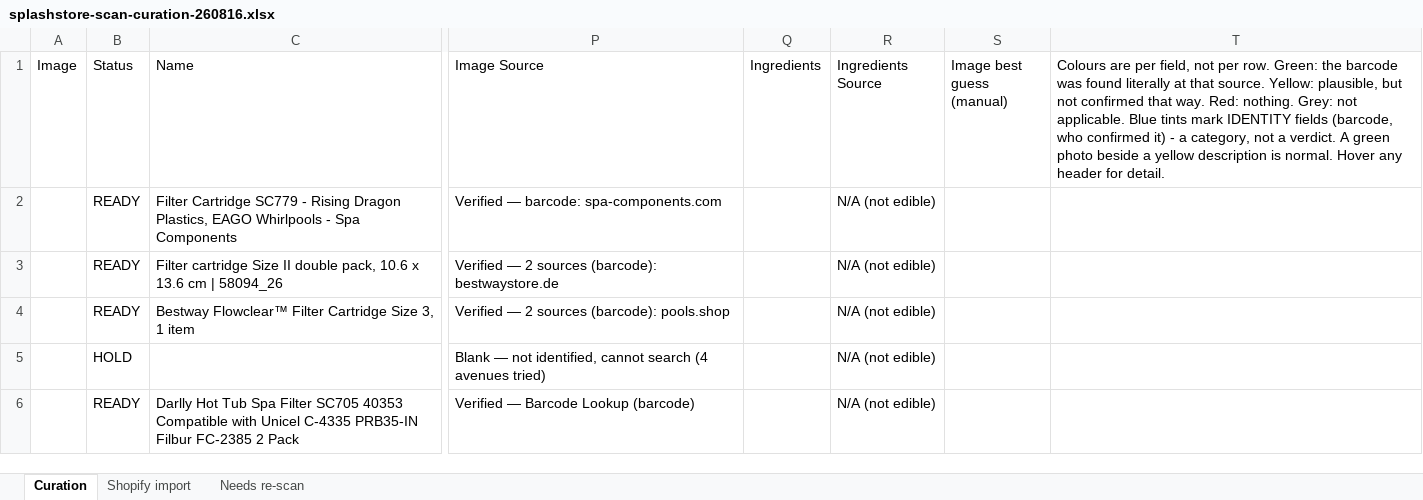
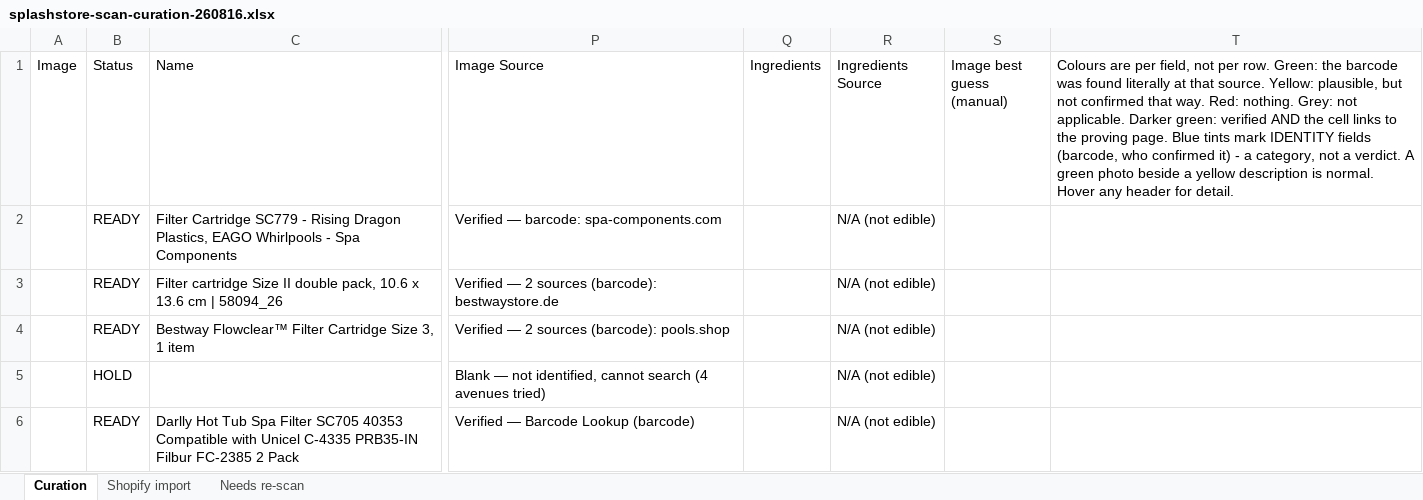
Before and after one commit to riccardotedesco9-debug/my-projects, an Excel workbook: projects/splashstore/docs/splashstore-scan-curation-260816.xlsx, sheet Curation, drawn as a sheet; only a part is shown, gaps mark what is left out; values as stored, in another font and other column widths than the file's, no cell formats; charts and pictures not drawn; the diff names each change by its address in the sheet, - before the commit and + after, or states it on an @@ line.

Commit message:
feat(catalog): harvest foot-of-page specs, deepen linked verified greens
Grounding kept only first-match snippets plus the first 6000 flattened chars,
so labelled spec tables at the FOOT of a page - weight, dimensions, contents,
material, article number - were routinely truncated away. A line-based pass now
harvests every labelled spec line from the WHOLE page (EU-language labels,
deduped) and puts them at the front of the excerpt, where they survive any cap.
Re-harvested the 30 confirmed source pages: 20 gained real spec blocks.

Source cells that carry a working link to their proving page are now a darker
green, so 'verified AND the evidence is one click away' reads at a glance.
Empty measurement cells were already grey, as intended - absence of an optional
number is not a failure.

```diff
--- a/projects/splashstore/docs/splashstore-scan-curation-260816.xlsx (sheet Curation)
+++ b/projects/splashstore/docs/splashstore-scan-curation-260816.xlsx (sheet Curation)
-T1: …not applicable. Blue tints…
+T1: …not applicable. Darker green: verified AND the cell links to the proving page. Blue tints…
```
Also changed, not shown: cell formats, 2 other files.
